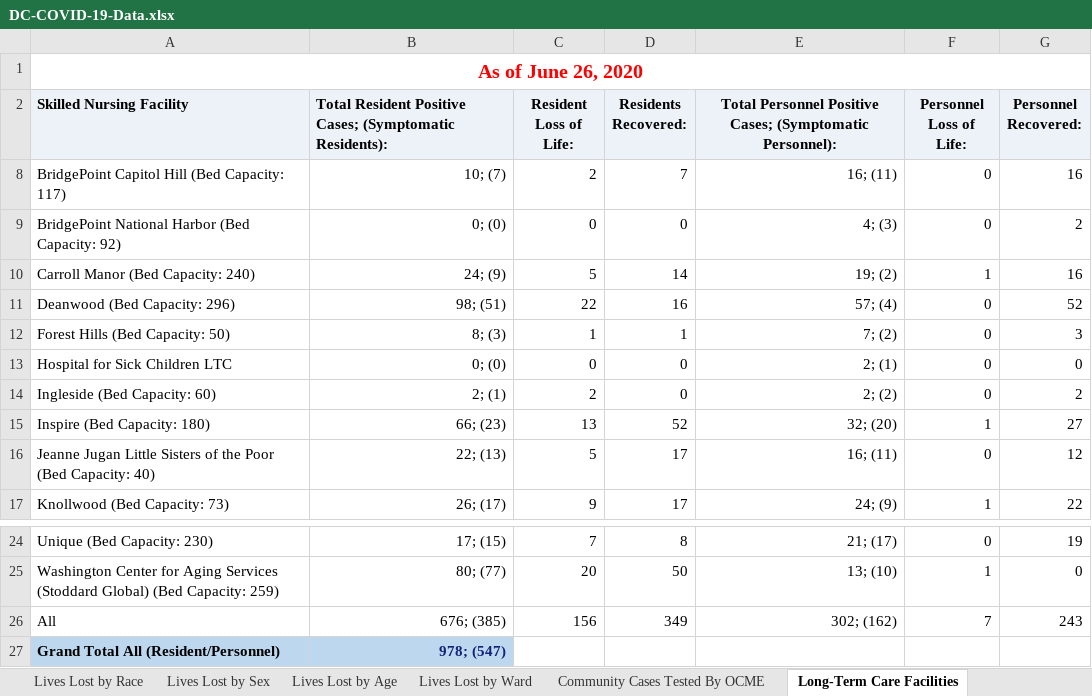
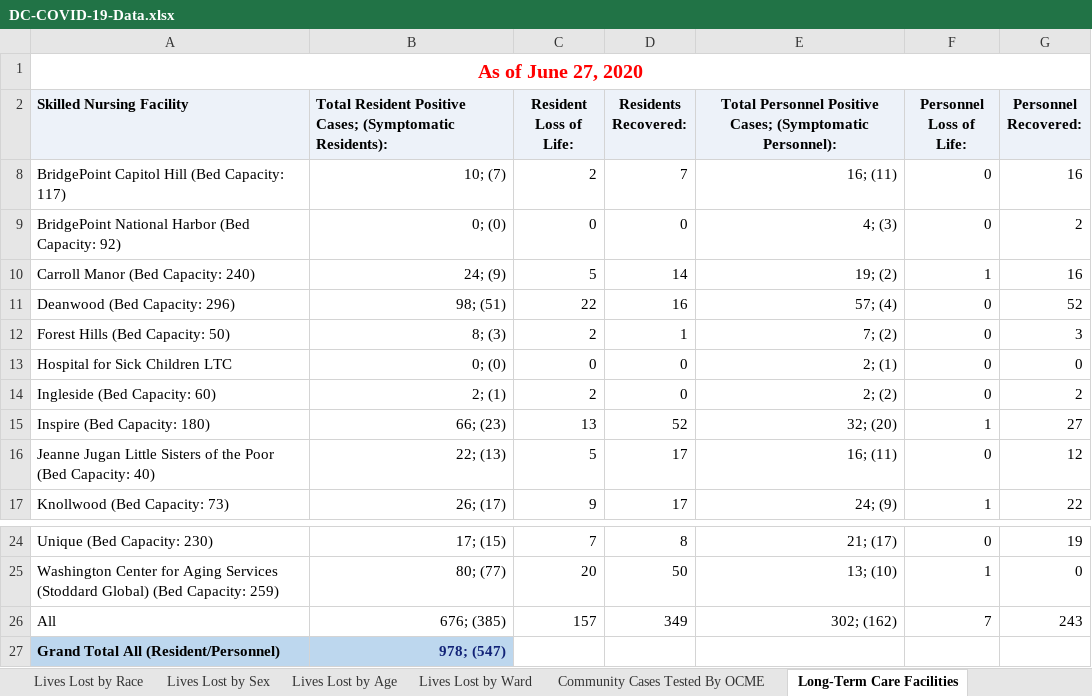
Before and after one commit to cobie8a/covid19-va-md-dc, an Excel workbook: temp/DC-COVID-19-Data.xlsx, sheet Long-Term Care Facilities, drawn as a sheet; only a part is shown, gaps mark what is left out; values as stored, in another font and other column widths than the file's, no borders; charts and pictures not drawn; the diff names each change by its address in the sheet, - before the commit and + after, or states it on an @@ line.

```diff
--- a/temp/DC-COVID-19-Data.xlsx (sheet Long-Term Care Facilities)
+++ b/temp/DC-COVID-19-Data.xlsx (sheet Long-Term Care Facilities)
-A1 (Skilled Nursing Facility): As of June 26, 2020
+A1 (Skilled Nursing Facility): As of June 27, 2020
-C12 (Resident Loss of Life:): 1
+C12 (Resident Loss of Life:): 2
-C26 (Resident Loss of Life:): 156
+C26 (Resident Loss of Life:): 157
```
Also changed, not shown: sheet Overal Stats, sheet Community Cases Tested By OCME, sheet Lives Lost by Sex, sheet Lives Lost by Race, sheet Lives Lost by Age, sheet Lives Lost by Ward, 2 more sheets, covid-19.xlsx, 11 other files.
